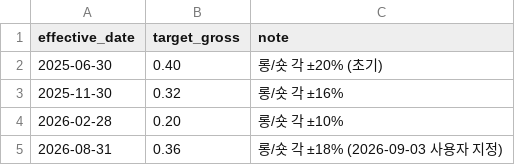
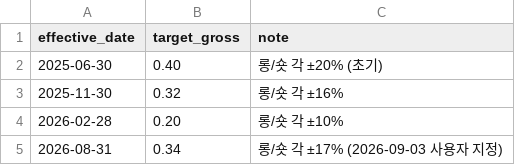
Before and after one commit to urhero/bok, a CSV file: data/MXWO_mp_target_gross.csv, drawn as a sheet.

```diff
--- a/data/MXWO_mp_target_gross.csv
+++ b/data/MXWO_mp_target_gross.csv
@@ -4,2 +4,2 @@ effective_date,target_gross,note
 2026-02-28,0.20,롱/숏 각 ±10%
-2026-08-31,0.36,롱/숏 각 ±18% (2026-09-03 사용자 지정)
+2026-08-31,0.34,롱/숏 각 ±17% (2026-09-03 사용자 지정)
```
Also changed, not shown: 9 other files.
